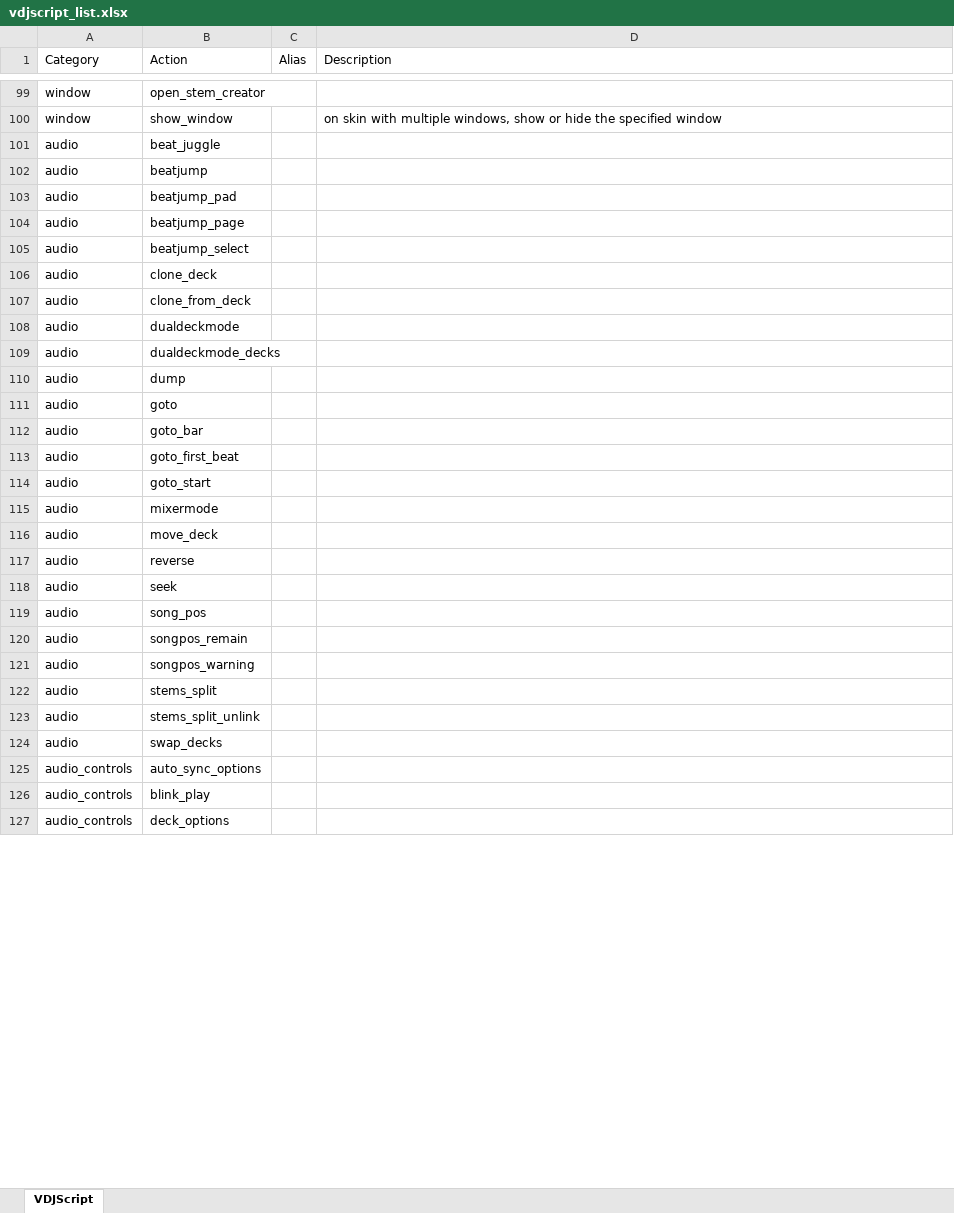
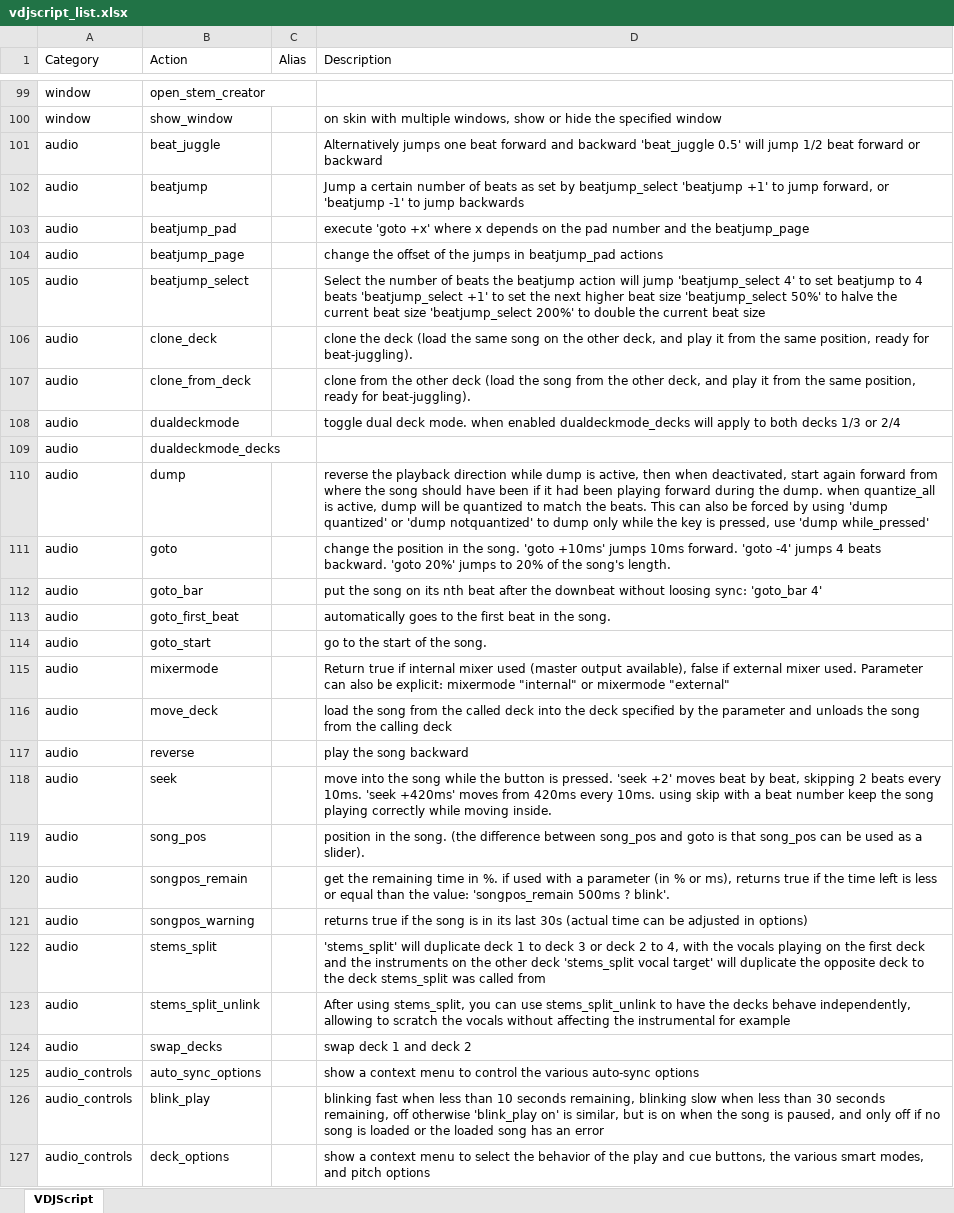
Before and after one commit to DJCEL/VirtualDJ-VDJscript-Helper, an Excel workbook: exports/vdjscript_list.xlsx, sheet VDJScript, drawn as a sheet; only a part is shown, gaps mark what is left out; values as stored, in another font and other column widths than the file's, no borders; the diff covers the shown part only; the diff names each change by its address in the sheet, - before the commit and + after, or states it on an @@ line.

```diff
--- a/exports/vdjscript_list.xlsx (sheet VDJScript)
+++ b/exports/vdjscript_list.xlsx (sheet VDJScript)
-D101 (Description): (empty)
+D101 (Description): Alternatively jumps one beat forward and backward 'beat_juggle 0.5' will jump 1/2 beat forward or backward
-D102 (Description): (empty)
+D102 (Description): Jump a certain number of beats as set by beatjump_select 'beatjump +1' to jump forward, or 'beatjump -1' to jump backwards
-D103 (Description): (empty)
+D103 (Description): execute 'goto +x' where x depends on the pad number and the beatjump_page
-D104 (Description): (empty)
+D104 (Description): change the offset of the jumps in beatjump_pad actions
-D105 (Description): (empty)
+D105 (Description): Select the number of beats the beatjump action will jump 'beatjump_select 4' to set beatjump to 4 beats 'beatjump_select +1' to set the next higher beat size 'beatjump_select 50%' to halve the current beat size 'beatjump_select 200%' to double the current beat size
-D106 (Description): (empty)
+D106 (Description): clone the deck (load the same song on the other deck, and play it from the same position, ready for beat-juggling).
-D107 (Description): (empty)
+D107 (Description): clone from the other deck (load the song from the other deck, and play it from the same position, ready for beat-juggling).
-D108 (Description): (empty)
+D108 (Description): toggle dual deck mode. when enabled dualdeckmode_decks will apply to both decks 1/3 or 2/4
-D110 (Description): (empty)
+D110 (Description): reverse the playback direction while dump is active, then when deactivated, start again forward from where the song should have been if it had been playing forward during the dump. when quantize_all is active, dump will be quantized to match the beats. This can also be forced by using 'dump quantized' or 'dump notquantized' to dump only while the key is pressed, use 'dump while_pressed'
-D111 (Description): (empty)
+D111 (Description): change the position in the song. 'goto +10ms' jumps 10ms forward. 'goto -4' jumps 4 beats backward. 'goto 20%' jumps to 20% of the song's length.
-D112 (Description): (empty)
+D112 (Description): put the song on its nth beat after the downbeat without loosing sync: 'goto_bar 4'
-D113 (Description): (empty)
+D113 (Description): automatically goes to the first beat in the song.
-D114 (Description): (empty)
+D114 (Description): go to the start of the song.
-D115 (Description): (empty)
+D115 (Description): Return true if internal mixer used (master output available), false if external mixer used. Parameter can also be explicit: mixermode "internal" or mixermode "external"
-D116 (Description): (empty)
+D116 (Description): load the song from the called deck into the deck specified by the parameter and unloads the song from the calling deck
-D117 (Description): (empty)
+D117 (Description): play the song backward
-D118 (Description): (empty)
+D118 (Description): move into the song while the button is pressed. 'seek +2' moves beat by beat, skipping 2 beats every 10ms. 'seek +420ms' moves from 420ms every 10ms. using skip with a beat number keep the song playing correctly while moving inside.
-D119 (Description): (empty)
+D119 (Description): position in the song. (the difference between song_pos and goto is that song_pos can be used as a slider).
-D120 (Description): (empty)
+D120 (Description): get the remaining time in %. if used with a parameter (in % or ms), returns true if the time left is less or equal than the value: 'songpos_remain 500ms ? blink'.
-D121 (Description): (empty)
+D121 (Description): returns true if the song is in its last 30s (actual time can be adjusted in options)
-D122 (Description): (empty)
+D122 (Description): 'stems_split' will duplicate deck 1 to deck 3 or deck 2 to 4, with the vocals playing on the first deck and the instruments on the other deck 'stems_split vocal target' will duplicate the opposite deck to the deck stems_split was called from
-D123 (Description): (empty)
+D123 (Description): After using stems_split, you can use stems_split_unlink to have the decks behave independently, allowing to scratch the vocals without affecting the instrumental for example
-D124 (Description): (empty)
+D124 (Description): swap deck 1 and deck 2
-D125 (Description): (empty)
+D125 (Description): show a context menu to control the various auto-sync options
-D126 (Description): (empty)
+D126 (Description): blinking fast when less than 10 seconds remaining, blinking slow when less than 30 seconds remaining, off otherwise 'blink_play on' is similar, but is on when the song is paused, and only off if no song is loaded or the loaded song has an error
-D127 (Description): (empty)
+D127 (Description): show a context menu to select the behavior of the play and cue buttons, the various smart modes, and pitch options
```
Also changed, not shown: 107 edited cells elsewhere in this sheet, 4 other files.
